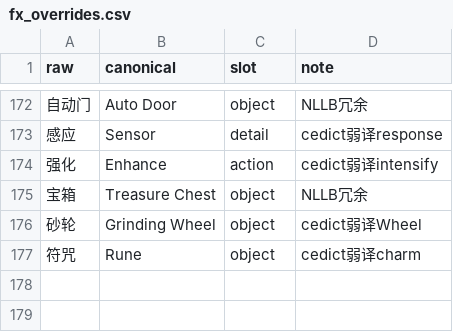
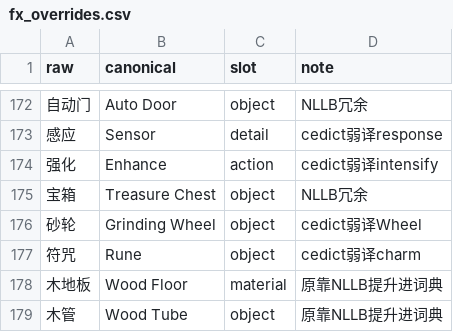
Before and after one commit to leeakun373/SoundDesign-Translater, a CSV file: translator/data/fx_overrides.csv, drawn as a sheet; only a part is shown, gaps mark what is left out.

```diff
--- a/translator/data/fx_overrides.csv
+++ b/translator/data/fx_overrides.csv
@@ -177 +177,3 @@ raw,canonical,slot,note
 符咒,Rune,object,cedict弱译charm
+木地板,Wood Floor,material,原靠NLLB提升进词典
+木管,Wood Tube,object,原靠NLLB提升进词典
```
Also changed, not shown: docs/模拟测试报告/模拟测试结果.csv, 1 other file.
